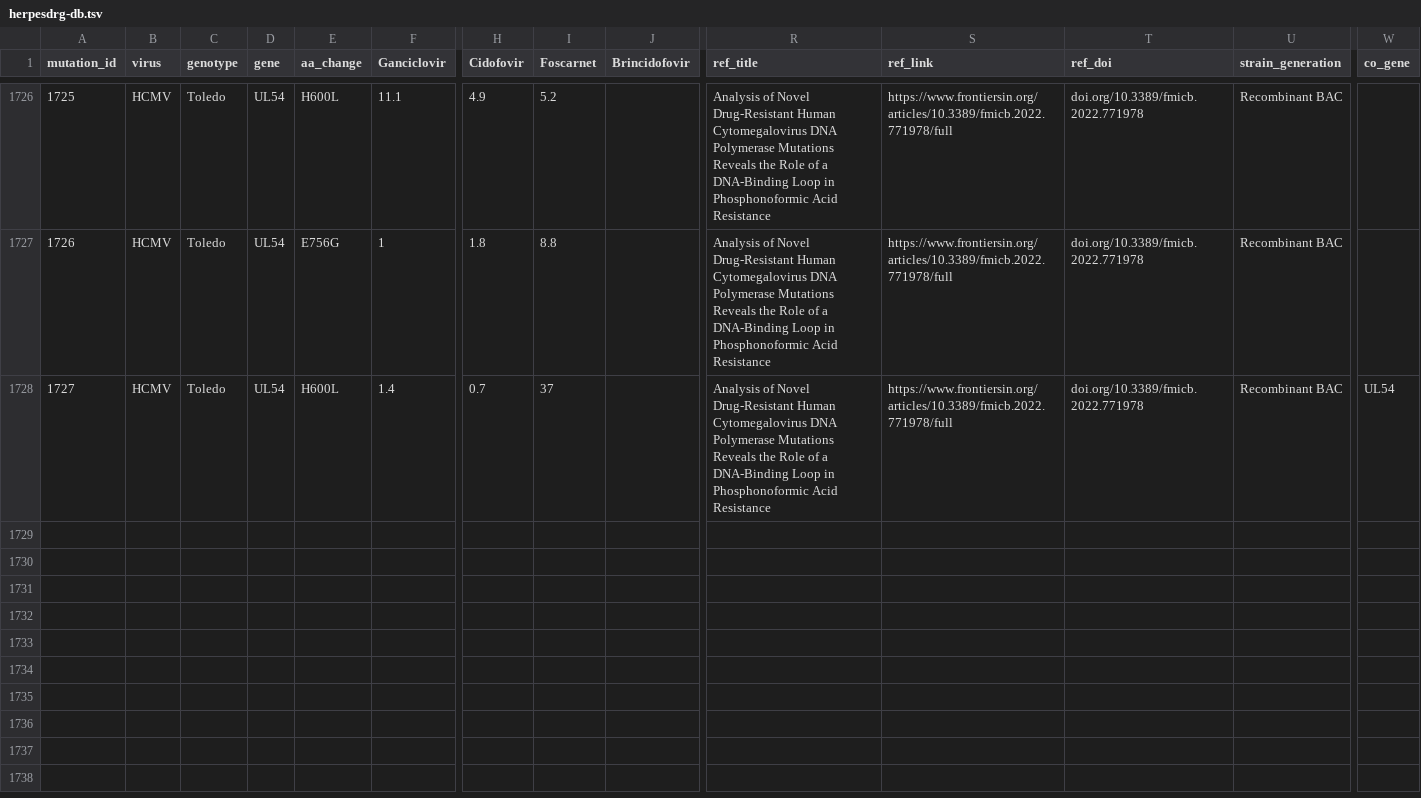
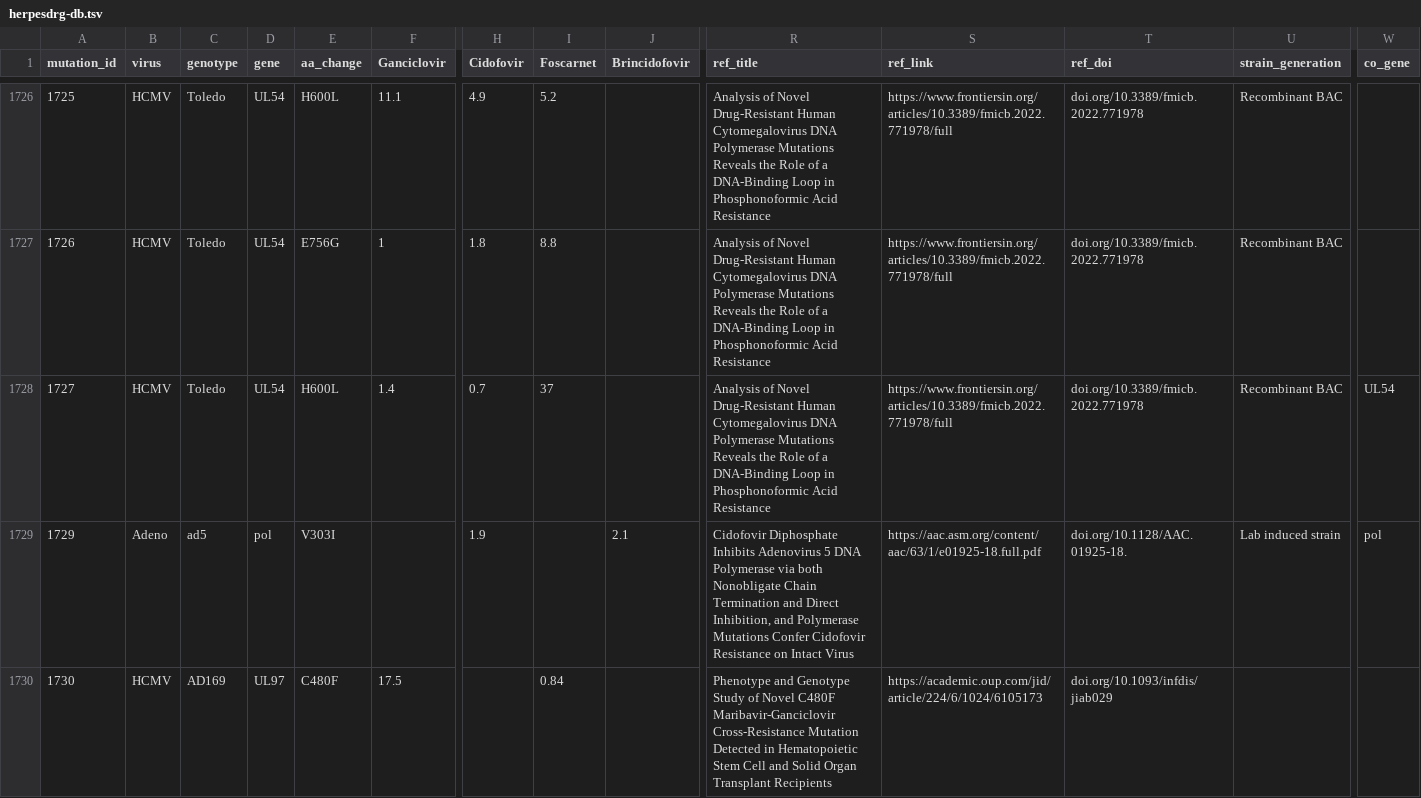
Before and after one commit to ojcharles/herpesdrg-db, a TSV file: herpesdrg-db.tsv, drawn as a sheet; only a part is shown, gaps mark what is left out; rows hold the shown columns only; the diff covers the shown part only; the diff names each change by its address in the sheet, - before the commit and + after, or states it on an @@ line.

```diff
--- a/herpesdrg-db.tsv
+++ b/herpesdrg-db.tsv
+row 1729: 1729 | Adeno | ad5 | pol | V303I |  | 1.9 |  | 2.1 | Cidofovir Diphosphate Inhibits Adenovirus 5 DNA Polymerase via both Nonobligate Chain Termination and Direct Inhibition, and Polymerase Mutations Confer Cidofovir Resistance on Intact Virus | https://aac.asm.org/content/aac/63/1/e01925-18.full.pdf | doi.org/10.1128/AAC.01925-18. | Lab induced strain | pol
+row 1730: 1730 | HCMV | AD169 | UL97 | C480F | 17.5 |  | 0.84 |  | Phenotype and Genotype Study of Novel C480F Maribavir-Ganciclovir Cross-Resistance Mutation Detected in Hematopoietic Stem Cell and Solid Organ Transplant Recipients | https://academic.oup.com/jid/article/224/6/1024/6105173 | doi.org/10.1093/infdis/jiab029
```
Also changed, not shown: 41 edited cells elsewhere in this file.
